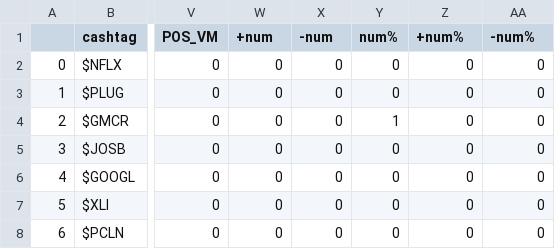
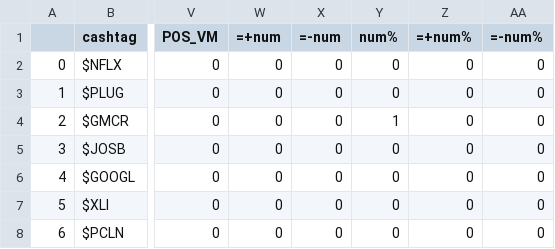
Before and after one commit to louisowen6/NLP_Stacking_Ensemble, a CSV file: df_prepared.csv, drawn as a sheet; only a part is shown, gaps mark what is left out; the diff names each change by its address in the sheet, - before the commit and + after, or states it on an @@ line.

```diff
--- a/df_prepared.csv
+++ b/df_prepared.csv
-W1: +num
+W1: =+num
-X1: -num
+X1: =-num
-Z1: +num%
+Z1: =+num%
-AA1: -num%
+AA1: =-num%
```
Also changed, not shown: 4 other files.
